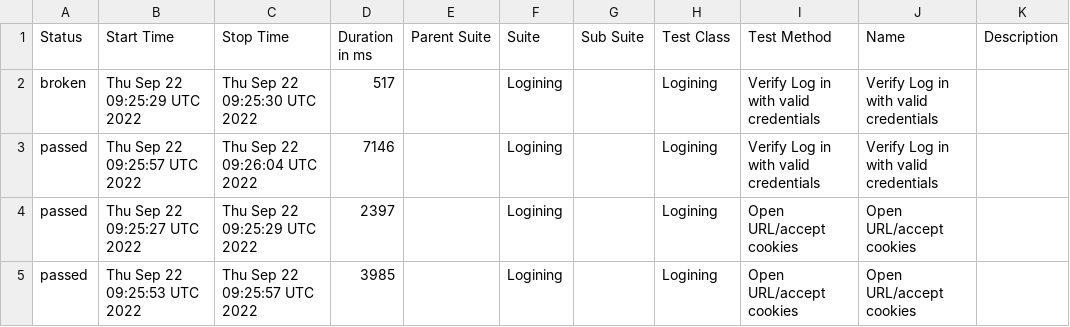
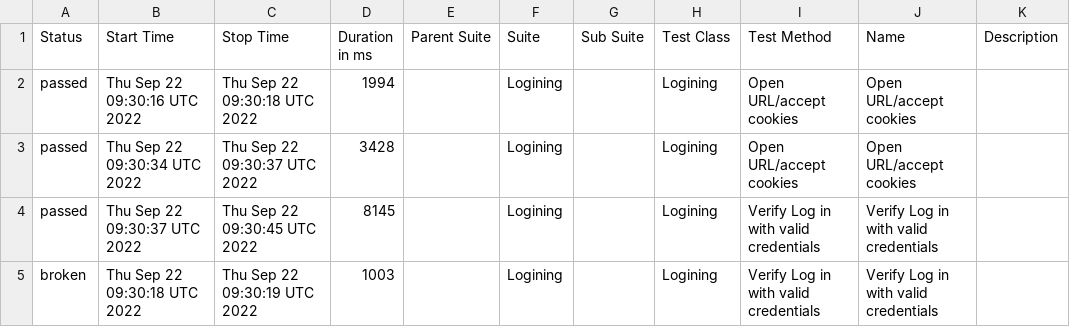
Before and after one commit to ValeriiMandryka/Telnyx-WDIO-with-Docker_CrossBrowsersConf_Standalon, a CSV file: data/suites.csv, drawn as a sheet.

```diff
--- a/data/suites.csv
+++ b/data/suites.csv
@@ -1,5 +1,5 @@
 "Status","Start Time","Stop Time","Duration in ms","Parent Suite","Suite","Sub Suite","Test Class","Test Method","Name","Description"
-"broken","Thu Sep 22 09:25:29 UTC 2022","Thu Sep 22 09:25:30 UTC 2022","517","","Logining","","Logining","Verify Log in with valid credentials","Verify Log in with valid credentials",""
-"passed","Thu Sep 22 09:25:57 UTC 2022","Thu Sep 22 09:26:04 UTC 2022","7146","","Logining","","Logining","Verify Log in with valid credentials","Verify Log in with valid credentials",""
-"passed","Thu Sep 22 09:25:27 UTC 2022","Thu Sep 22 09:25:29 UTC 2022","2397","","Logining","","Logining","Open URL/accept cookies","Open URL/accept cookies",""
-"passed","Thu Sep 22 09:25:53 UTC 2022","Thu Sep 22 09:25:57 UTC 2022","3985","","Logining","","Logining","Open URL/accept cookies","Open URL/accept cookies",""
+"passed","Thu Sep 22 09:30:16 UTC 2022","Thu Sep 22 09:30:18 UTC 2022","1994","","Logining","","Logining","Open URL/accept cookies","Open URL/accept cookies",""
+"passed","Thu Sep 22 09:30:34 UTC 2022","Thu Sep 22 09:30:37 UTC 2022","3428","","Logining","","Logining","Open URL/accept cookies","Open URL/accept cookies",""
+"passed","Thu Sep 22 09:30:37 UTC 2022","Thu Sep 22 09:30:45 UTC 2022","8145","","Logining","","Logining","Verify Log in with valid credentials","Verify Log in with valid credentials",""
+"broken","Thu Sep 22 09:30:18 UTC 2022","Thu Sep 22 09:30:19 UTC 2022","1003","","Logining","","Logining","Verify Log in with valid credentials","Verify Log in with valid credentials",""
```
Also changed, not shown: 22 other files.
